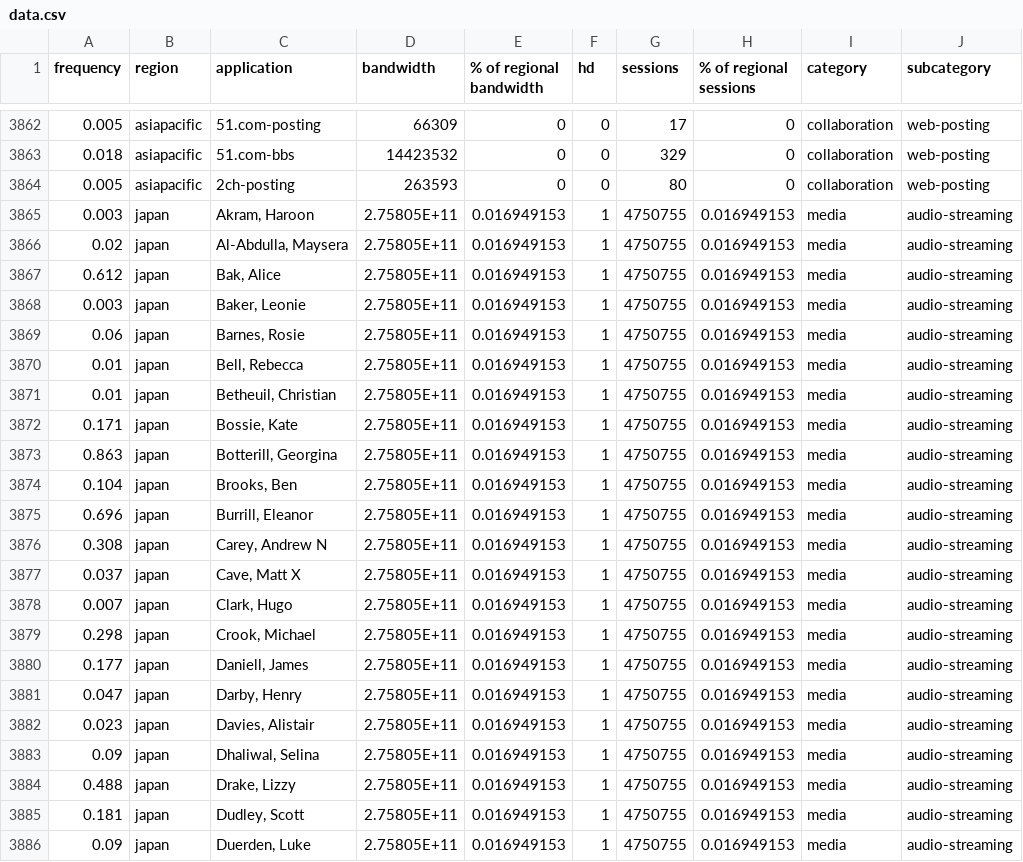
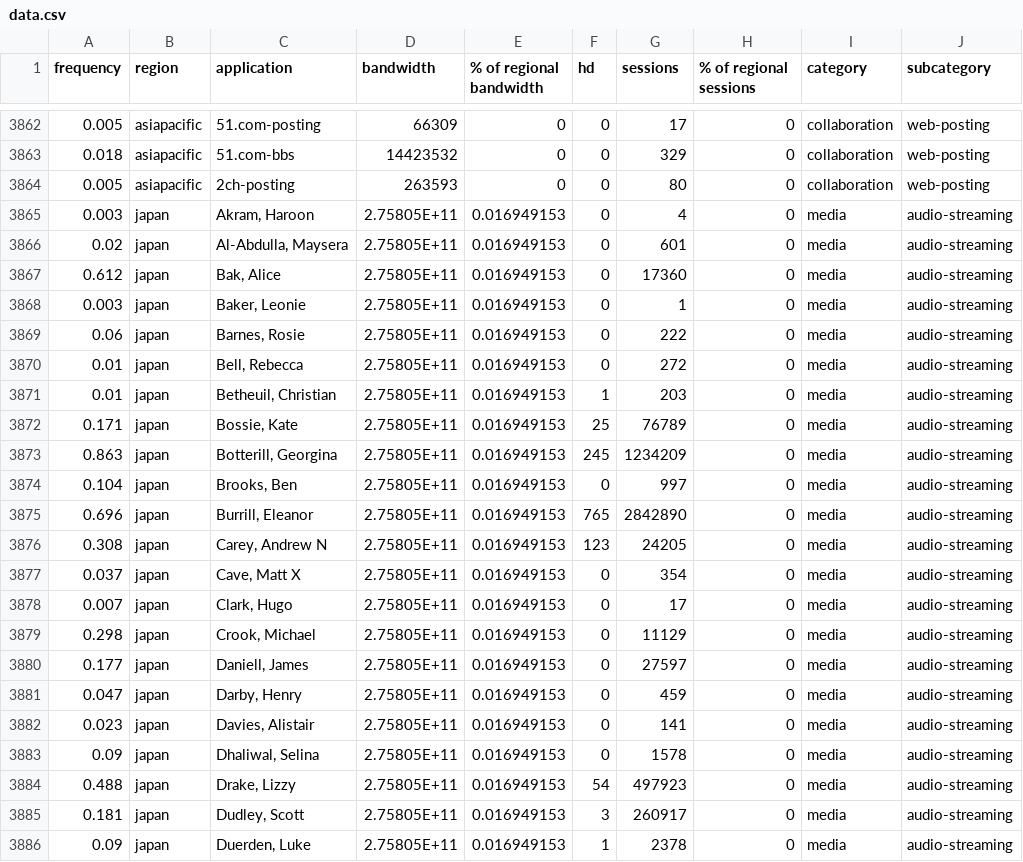
Before and after one commit to betheuil/mural, a CSV file: includes/data.csv, drawn as a sheet; only a part is shown, gaps mark what is left out; the diff covers the shown part only; the diff names each change by its address in the sheet, - before the commit and + after, or states it on an @@ line.

Commit message:
Add files via upload

```diff
--- a/includes/data.csv
+++ b/includes/data.csv
-F3865:F3870 (hd): 1
+F3865:F3870 (hd): 0
-G3865 (sessions): 4750755
+G3865 (sessions): 4
-H3865:H3886 (% of regional sessions): 0.016949153
+H3865:H3886 (% of regional sessions): 0
-G3866 (sessions): 4750755
+G3866 (sessions): 601
-G3867 (sessions): 4750755
+G3867 (sessions): 17360
-G3868 (sessions): 4750755
+G3868 (sessions): 1
-G3869 (sessions): 4750755
+G3869 (sessions): 222
-G3870 (sessions): 4750755
+G3870 (sessions): 272
-G3871 (sessions): 4750755
+G3871 (sessions): 203
-F3872 (hd): 1
+F3872 (hd): 25
-G3872 (sessions): 4750755
+G3872 (sessions): 76789
-F3873 (hd): 1
+F3873 (hd): 245
-G3873 (sessions): 4750755
+G3873 (sessions): 1234209
-F3874 (hd): 1
+F3874 (hd): 0
-G3874 (sessions): 4750755
+G3874 (sessions): 997
-F3875 (hd): 1
+F3875 (hd): 765
-G3875 (sessions): 4750755
+G3875 (sessions): 2842890
-F3876 (hd): 1
+F3876 (hd): 123
-G3876 (sessions): 4750755
+G3876 (sessions): 24205
-F3877:F3883 (hd): 1
+F3877:F3883 (hd): 0
-G3877 (sessions): 4750755
+G3877 (sessions): 354
-G3878 (sessions): 4750755
+G3878 (sessions): 17
-G3879 (sessions): 4750755
+G3879 (sessions): 11129
-G3880 (sessions): 4750755
+G3880 (sessions): 27597
-G3881 (sessions): 4750755
+G3881 (sessions): 459
-G3882 (sessions): 4750755
+G3882 (sessions): 141
-G3883 (sessions): 4750755
+G3883 (sessions): 1578
-F3884 (hd): 1
+F3884 (hd): 54
-G3884 (sessions): 4750755
+G3884 (sessions): 497923
-F3885 (hd): 1
+F3885 (hd): 3
-G3885 (sessions): 4750755
+G3885 (sessions): 260917
-G3886 (sessions): 4750755
+G3886 (sessions): 2378
```
Also changed, not shown: 109 edited cells elsewhere in this file.
